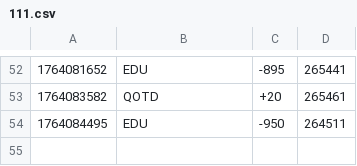
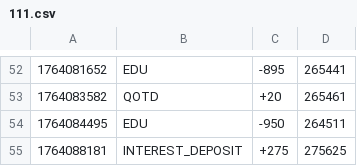
Before and after one commit to hyun090305/ClassRoyale, a CSV file: data/txs/111.csv, drawn as a sheet; only a part is shown, gaps mark what is left out.

```diff
--- a/data/txs/111.csv
+++ b/data/txs/111.csv
@@ -54 +54,2 @@
 1764084495,EDU,-950,264511
+1764088181,INTEREST_DEPOSIT,+275,275625
```
Also changed, not shown: data/accounts.csv, 11 other files.
